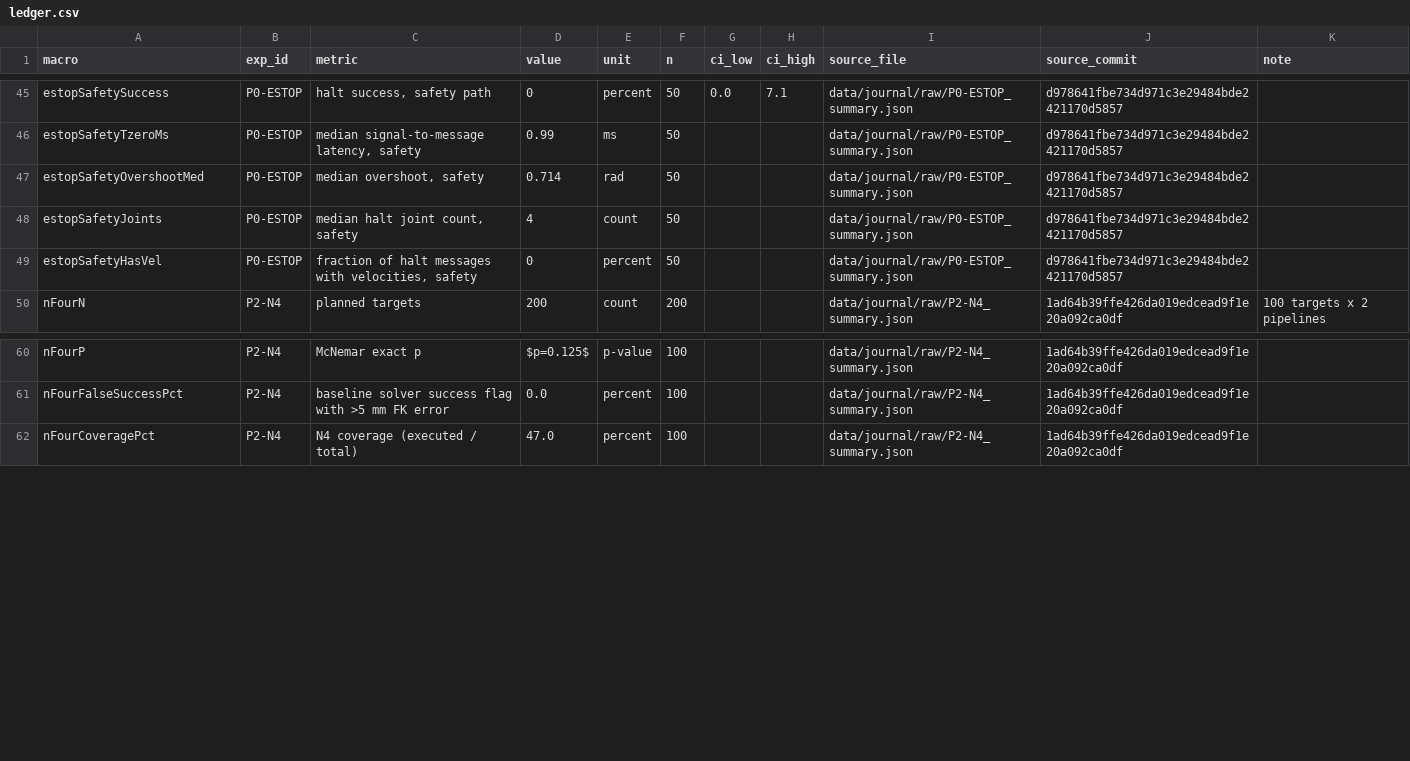
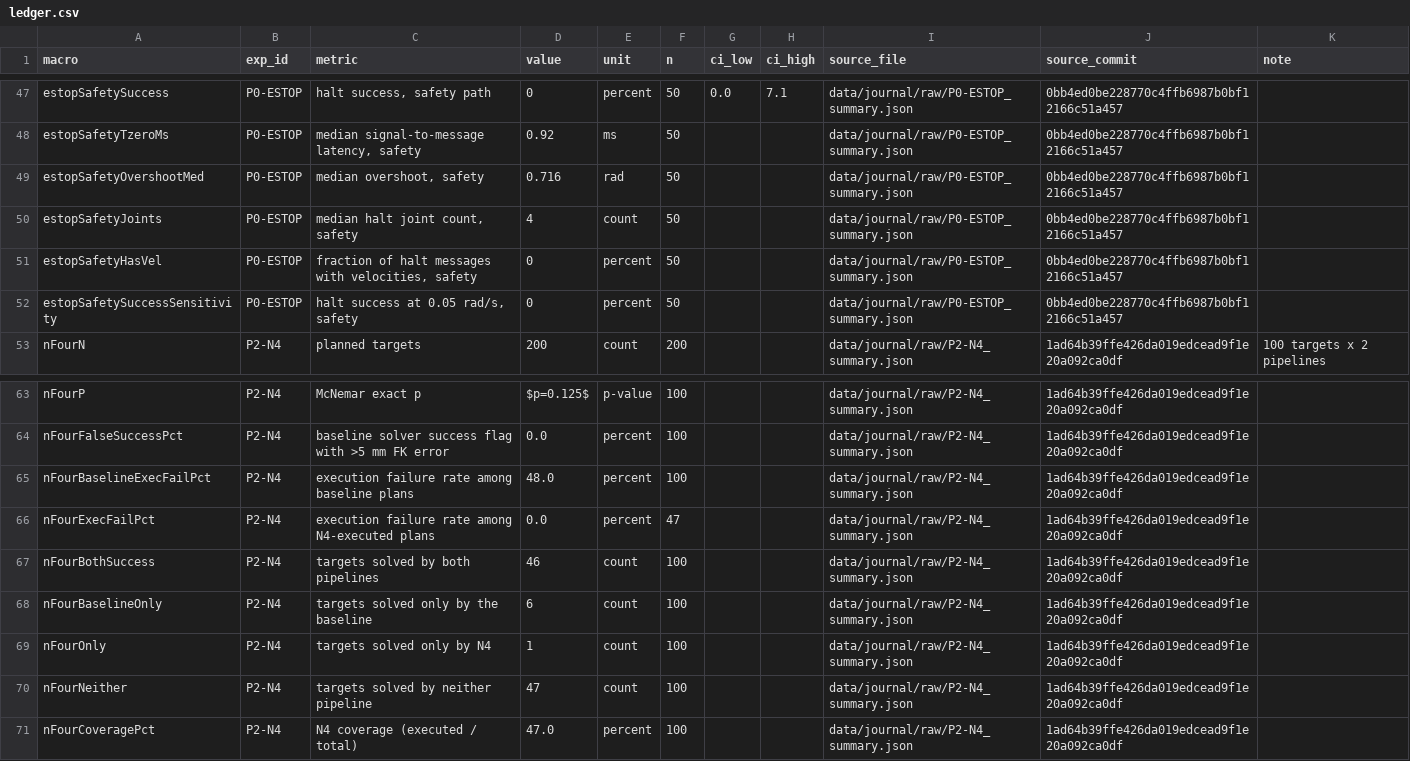
Before and after one commit to gaminization/ARIA, a CSV file: data/journal/ledger.csv, drawn as a sheet; only a part is shown, gaps mark what is left out; addresses are those after the commit; the diff covers the shown part only; the diff names each change by its address in the sheet, - before the commit and + after, or states it on an @@ line.

```diff
--- a/data/journal/ledger.csv
+++ b/data/journal/ledger.csv
-J47:J51 (source_commit): d978641fbe734d971c3e29484bde2421170d5857
+J47:J51 (source_commit): 0bb4ed0be228770c4ffb6987b0bf12166c51a457
-D48 (value): 0.99
+D48 (value): 0.92
-D49 (value): 0.714
+D49 (value): 0.716
+row 52: estopSafetySuccessSensitivity | P0-ESTOP | halt success at 0.05 rad/s, safety | 0 | percent | 50 |  |  | data/journal/raw/P0-ESTOP_summary.json | 0bb4ed0be228770c4ffb6987b0bf12166c51a457
+row 65: nFourBaselineExecFailPct | P2-N4 | execution failure rate among baseline plans | 48.0 | percent | 100 |  |  | data/journal/raw/P2-N4_summary.json | 1ad64b39ffe426da019edcead9f1e20a092ca0df
+row 66: nFourExecFailPct | P2-N4 | execution failure rate among N4-executed plans | 0.0 | percent | 47 |  |  | data/journal/raw/P2-N4_summary.json | 1ad64b39ffe426da019edcead9f1e20a092ca0df
+row 67: nFourBothSuccess | P2-N4 | targets solved by both pipelines | 46 | count | 100 |  |  | data/journal/raw/P2-N4_summary.json | 1ad64b39ffe426da019edcead9f1e20a092ca0df
+row 68: nFourBaselineOnly | P2-N4 | targets solved only by the baseline | 6 | count | 100 |  |  | data/journal/raw/P2-N4_summary.json | 1ad64b39ffe426da019edcead9f1e20a092ca0df
+row 69: nFourOnly | P2-N4 | targets solved only by N4 | 1 | count | 100 |  |  | data/journal/raw/P2-N4_summary.json | 1ad64b39ffe426da019edcead9f1e20a092ca0df
+row 70: nFourNeither | P2-N4 | targets solved by neither pipeline | 47 | count | 100 |  |  | data/journal/raw/P2-N4_summary.json | 1ad64b39ffe426da019edcead9f1e20a092ca0df
```
Also changed, not shown: 2 added rows and 29 edited cells elsewhere in this file, 15 other files.
